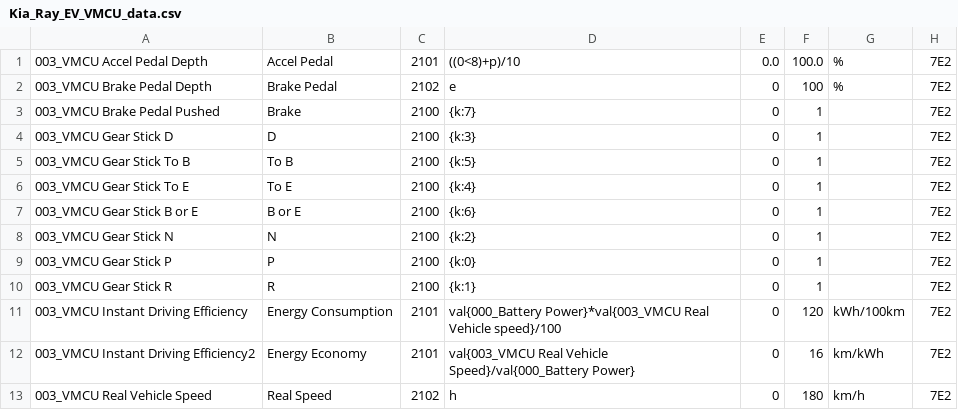
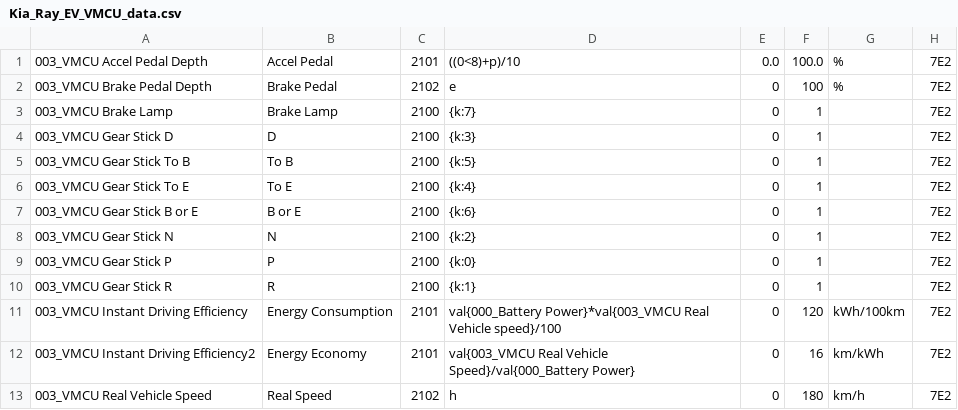
Before and after one commit to JejuSoul/OBD-PIDs-for-HKMC-EVs, a CSV file: Ray EV/extendedpids/Kia_Ray_EV_VMCU_data.csv, drawn as a sheet.

Commit message:
Changed Ray EV PID 003_VMCU Brake Pedal Pushed to 003_VMCU Brake Lamp

```diff
--- a/Ray EV/extendedpids/Kia_Ray_EV_VMCU_data.csv
+++ b/Ray EV/extendedpids/Kia_Ray_EV_VMCU_data.csv
@@ -2,3 +2,3 @@
 003_VMCU Brake Pedal Depth,Brake Pedal,2102,e,0,100,%,7E2
-003_VMCU Brake Pedal Pushed,Brake,2100,{k:7},0,1,,7E2
+003_VMCU Brake Lamp,Brake Lamp,2100,{k:7},0,1,,7E2
 003_VMCU Gear Stick D,D,2100,{k:3},0,1,,7E2
```
